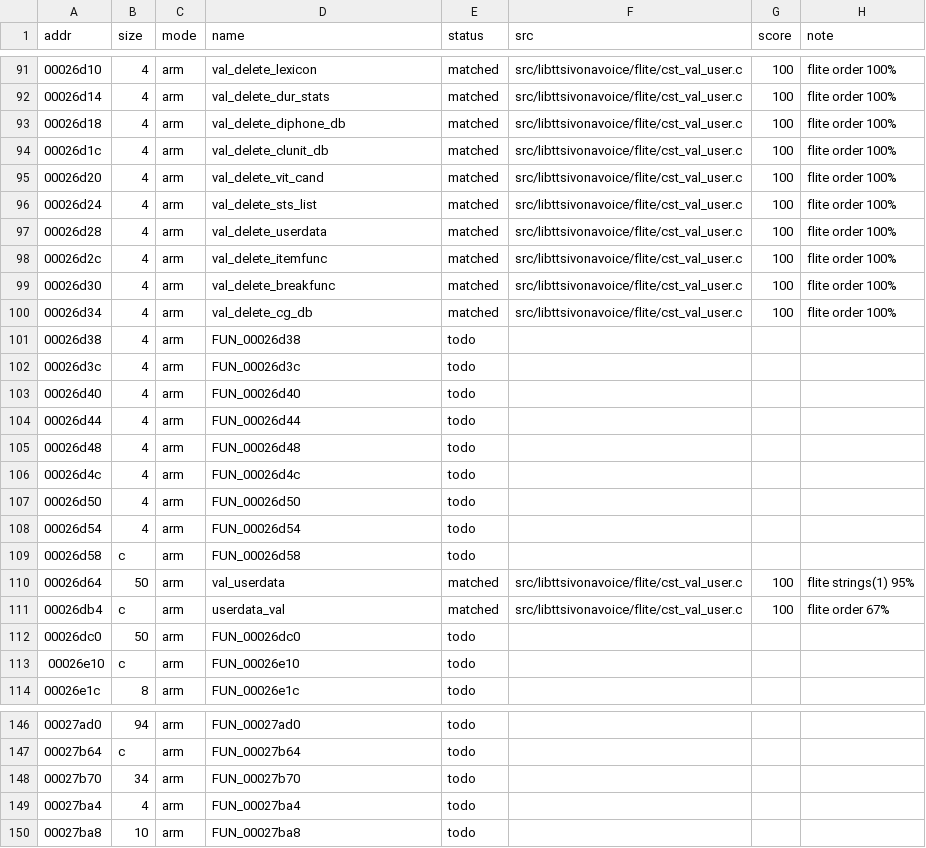
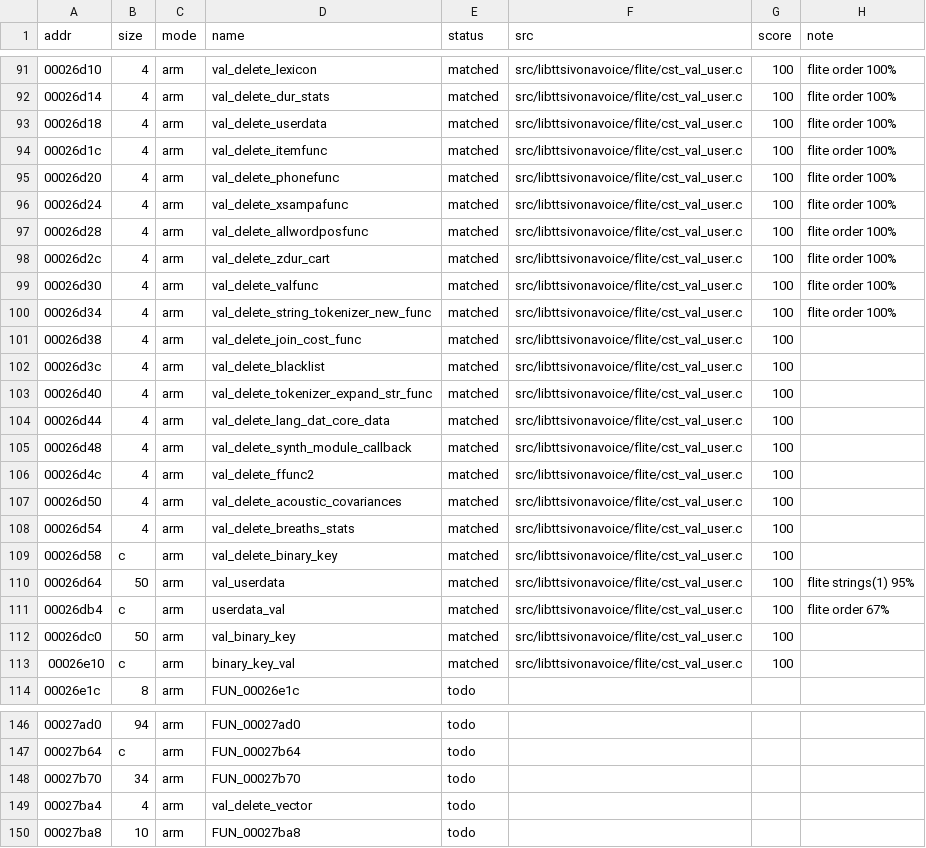
Before and after one commit to sweetbbak/open-ivona, a TSV file: symbols/libvoice_en_gb_amy.funcs.tsv, drawn as a sheet; only a part is shown, gaps mark what is left out; the diff covers the shown part only.

```diff
--- a/symbols/libvoice_en_gb_amy.funcs.tsv
+++ b/symbols/libvoice_en_gb_amy.funcs.tsv
@@ -92,23 +92,23 @@ addr	size	mode	name	status	src	score	note
 00026d14	4	arm	val_delete_dur_stats	matched	src/libttsivonavoice/flite/cst_val_user.c	100	flite order 100%
-00026d18	4	arm	val_delete_diphone_db	matched	src/libttsivonavoice/flite/cst_val_user.c	100	flite order 100%
-00026d1c	4	arm	val_delete_clunit_db	matched	src/libttsivonavoice/flite/cst_val_user.c	100	flite order 100%
-00026d20	4	arm	val_delete_vit_cand	matched	src/libttsivonavoice/flite/cst_val_user.c	100	flite order 100%
-00026d24	4	arm	val_delete_sts_list	matched	src/libttsivonavoice/flite/cst_val_user.c	100	flite order 100%
-00026d28	4	arm	val_delete_userdata	matched	src/libttsivonavoice/flite/cst_val_user.c	100	flite order 100%
-00026d2c	4	arm	val_delete_itemfunc	matched	src/libttsivonavoice/flite/cst_val_user.c	100	flite order 100%
-00026d30	4	arm	val_delete_breakfunc	matched	src/libttsivonavoice/flite/cst_val_user.c	100	flite order 100%
-00026d34	4	arm	val_delete_cg_db	matched	src/libttsivonavoice/flite/cst_val_user.c	100	flite order 100%
-00026d38	4	arm	FUN_00026d38	todo			
-00026d3c	4	arm	FUN_00026d3c	todo			
-00026d40	4	arm	FUN_00026d40	todo			
-00026d44	4	arm	FUN_00026d44	todo			
-00026d48	4	arm	FUN_00026d48	todo			
-00026d4c	4	arm	FUN_00026d4c	todo			
-00026d50	4	arm	FUN_00026d50	todo			
-00026d54	4	arm	FUN_00026d54	todo			
-00026d58	c	arm	FUN_00026d58	todo			
+00026d18	4	arm	val_delete_userdata	matched	src/libttsivonavoice/flite/cst_val_user.c	100	flite order 100%
+00026d1c	4	arm	val_delete_itemfunc	matched	src/libttsivonavoice/flite/cst_val_user.c	100	flite order 100%
+00026d20	4	arm	val_delete_phonefunc	matched	src/libttsivonavoice/flite/cst_val_user.c	100	flite order 100%
+00026d24	4	arm	val_delete_xsampafunc	matched	src/libttsivonavoice/flite/cst_val_user.c	100	flite order 100%
+00026d28	4	arm	val_delete_allwordposfunc	matched	src/libttsivonavoice/flite/cst_val_user.c	100	flite order 100%
+00026d2c	4	arm	val_delete_zdur_cart	matched	src/libttsivonavoice/flite/cst_val_user.c	100	flite order 100%
+00026d30	4	arm	val_delete_valfunc	matched	src/libttsivonavoice/flite/cst_val_user.c	100	flite order 100%
+00026d34	4	arm	val_delete_string_tokenizer_new_func	matched	src/libttsivonavoice/flite/cst_val_user.c	100	flite order 100%
+00026d38	4	arm	val_delete_join_cost_func	matched	src/libttsivonavoice/flite/cst_val_user.c	100	
+00026d3c	4	arm	val_delete_blacklist	matched	src/libttsivonavoice/flite/cst_val_user.c	100	
+00026d40	4	arm	val_delete_tokenizer_expand_str_func	matched	src/libttsivonavoice/flite/cst_val_user.c	100	
+00026d44	4	arm	val_delete_lang_dat_core_data	matched	src/libttsivonavoice/flite/cst_val_user.c	100	
+00026d48	4	arm	val_delete_synth_module_callback	matched	src/libttsivonavoice/flite/cst_val_user.c	100	
+00026d4c	4	arm	val_delete_ffunc2	matched	src/libttsivonavoice/flite/cst_val_user.c	100	
+00026d50	4	arm	val_delete_acoustic_covariances	matched	src/libttsivonavoice/flite/cst_val_user.c	100	
+00026d54	4	arm	val_delete_breaths_stats	matched	src/libttsivonavoice/flite/cst_val_user.c	100	
+00026d58	c	arm	val_delete_binary_key	matched	src/libttsivonavoice/flite/cst_val_user.c	100	
 00026d64	50	arm	val_userdata	matched	src/libttsivonavoice/flite/cst_val_user.c	100	flite strings(1) 95%
 00026db4	c	arm	userdata_val	matched	src/libttsivonavoice/flite/cst_val_user.c	100	flite order 67%
-00026dc0	50	arm	FUN_00026dc0	todo			
-00026e10	c	arm	FUN_00026e10	todo			
+00026dc0	50	arm	val_binary_key	matched	src/libttsivonavoice/flite/cst_val_user.c	100	
+00026e10	c	arm	binary_key_val	matched	src/libttsivonavoice/flite/cst_val_user.c	100	
 00026e1c	8	arm	FUN_00026e1c	todo			
@@ -148,3 +148,3 @@ addr	size	mode	name	status	src	score	note
 00027b70	34	arm	FUN_00027b70	todo			
-00027ba4	4	arm	FUN_00027ba4	todo			
+00027ba4	4	arm	val_delete_vector	todo			
 00027ba8	10	arm	FUN_00027ba8	todo			
```
Also changed, not shown: 10 edited cells elsewhere in this file, symbols/libttsivonavoice.funcs.tsv, 1 other file.
